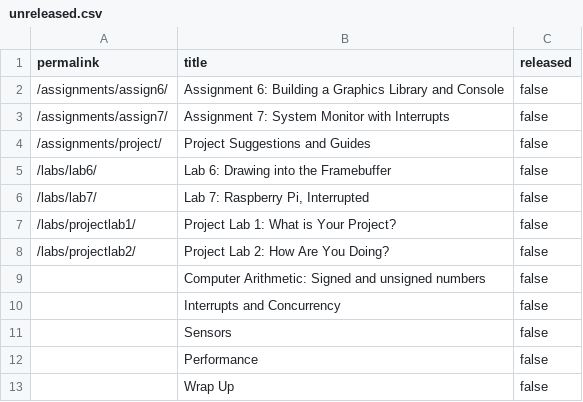
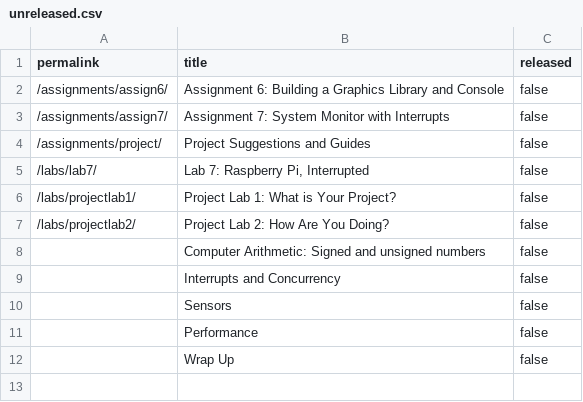
Before and after one commit to PorscheFanboy/cs107e.github.io, a CSV file: _data/unreleased.csv, drawn as a sheet.

Commit message:
release lab6 commit a06d613aa2ee4b83e79a331848cac387d7128032 Author: annazeng <annazeng@users.noreply.github.com> Date:   Tue May 16 00:53:08 2017 -0700
    release lab6

```diff
--- a/_data/unreleased.csv
+++ b/_data/unreleased.csv
@@ -4,3 +4,2 @@ permalink,title,released
 "/assignments/project/","Project Suggestions and Guides",false
-"/labs/lab6/","Lab 6: Drawing into the Framebuffer",false
 "/labs/lab7/","Lab 7: Raspberry Pi, Interrupted",false
```
Also changed, not shown: 50 other files.
